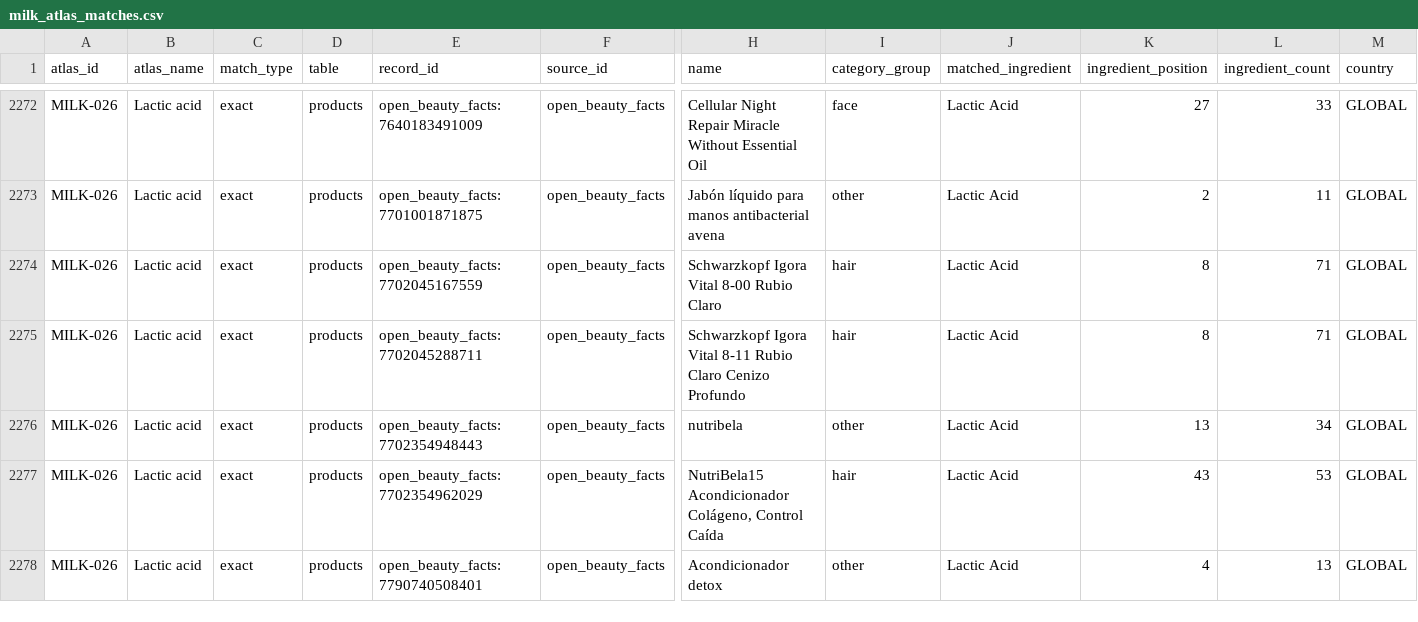
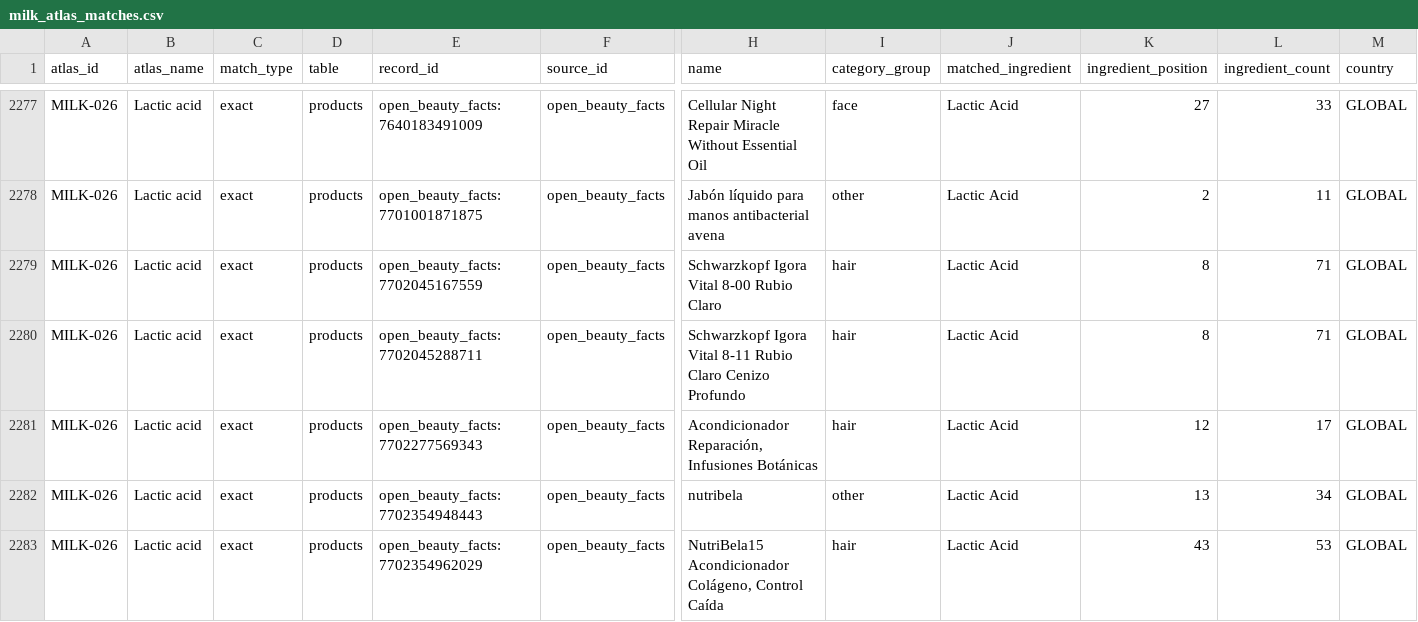
Before and after one commit to Arnitah/skincare-data-hub, a CSV file: data/milk_atlas_matches.csv, drawn as a sheet; only a part is shown, gaps mark what is left out; the shorter side is filled out with more unchanged rows; rows hold the shown columns only; the diff covers the shown part only; the diff names each change by its address in the sheet, - before the commit and + after, or states it on an @@ line.

```diff
--- a/data/milk_atlas_matches.csv
+++ b/data/milk_atlas_matches.csv
+row 2281: MILK-026 | Lactic acid | exact | products | open_beauty_facts:7702277569343 | open_beauty_facts | Acondicionador Reparación, Infusiones Botánicas | hair | Lactic Acid | 12 | 17 | GLOBAL
```
Also changed, not shown: 7 added rows elsewhere in this file, data/ingredients.csv, data/sheets/change_log_recent.csv, 39 other files.
